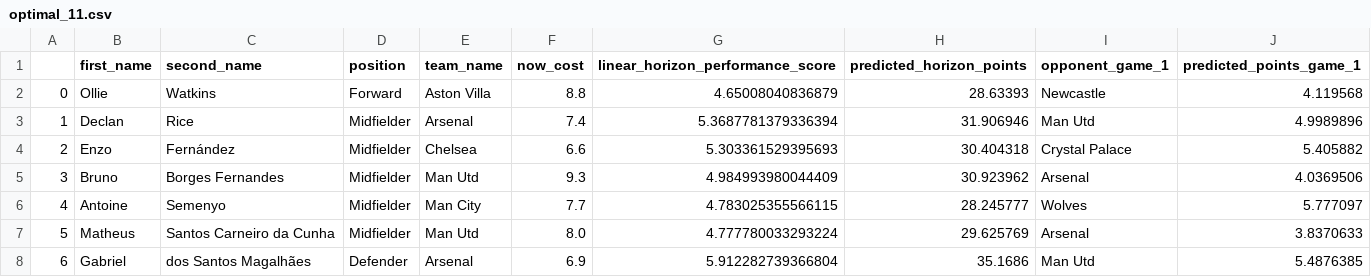
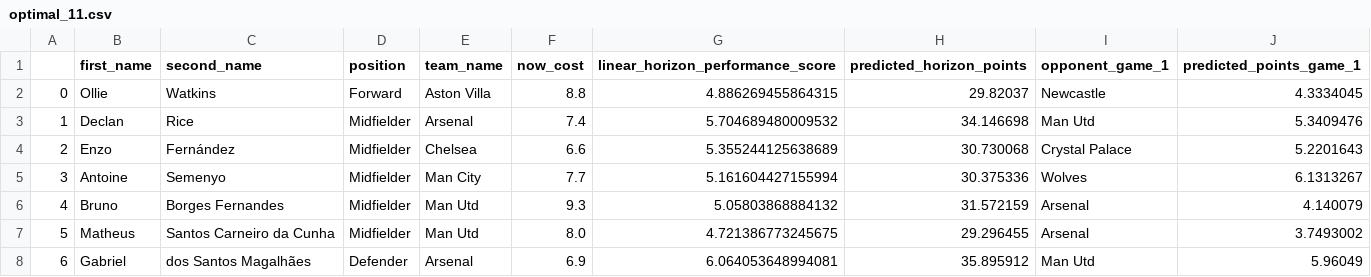
Before and after one commit to matecsapo/Fantasy-Premier-League-Model, a CSV file: predictions/GW_23/model_V3/optimal_11.csv, drawn as a sheet; only a part is shown; the diff covers the shown part only.

```diff
--- a/predictions/GW_23/model_V3/optimal_11.csv
+++ b/predictions/GW_23/model_V3/optimal_11.csv
@@ -1,8 +1,8 @@
 ,first_name,second_name,position,team_name,now_cost,linear_horizon_performance_score,predicted_horizon_points,opponent_game_1,predicted_points_game_1
-0,Ollie,Watkins,Forward,Aston Villa,8.8,4.65008040836879,28.63393,Newcastle,4.119568
-1,Declan,Rice,Midfielder,Arsenal,7.4,5.3687781379336394,31.906946,Man Utd,4.9989896
-2,Enzo,Fernández,Midfielder,Chelsea,6.6,5.303361529395693,30.404318,Crystal Palace,5.405882
-3,Bruno,Borges Fernandes,Midfielder,Man Utd,9.3,4.984993980044409,30.923962,Arsenal,4.0369506
-4,Antoine,Semenyo,Midfielder,Man City,7.7,4.783025355566115,28.245777,Wolves,5.777097
-5,Matheus,Santos Carneiro da Cunha,Midfielder,Man Utd,8.0,4.777780033293224,29.625769,Arsenal,3.8370633
-6,Gabriel,dos Santos Magalhães,Defender,Arsenal,6.9,5.912282739366804,35.1686,Man Utd,5.4876385
+0,Ollie,Watkins,Forward,Aston Villa,8.8,4.886269455864315,29.82037,Newcastle,4.3334045
+1,Declan,Rice,Midfielder,Arsenal,7.4,5.704689480009532,34.146698,Man Utd,5.3409476
+2,Enzo,Fernández,Midfielder,Chelsea,6.6,5.355244125638689,30.730068,Crystal Palace,5.2201643
+3,Antoine,Semenyo,Midfielder,Man City,7.7,5.161604427155994,30.375336,Wolves,6.1313267
+4,Bruno,Borges Fernandes,Midfielder,Man Utd,9.3,5.05803868884132,31.572159,Arsenal,4.140079
+5,Matheus,Santos Carneiro da Cunha,Midfielder,Man Utd,8.0,4.721386773245675,29.296455,Arsenal,3.7493002
+6,Gabriel,dos Santos Magalhães,Defender,Arsenal,6.9,6.064053648994081,35.895912,Man Utd,5.96049
```
Also changed, not shown: 25 edited cells elsewhere in this file, models/V3/Feature_Importances.csv, predictions/GW_23/model_V3/predictions.csv, 3 other files.
